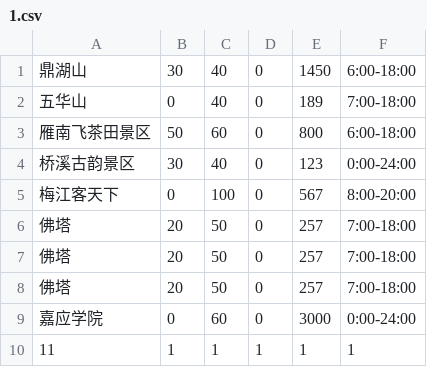
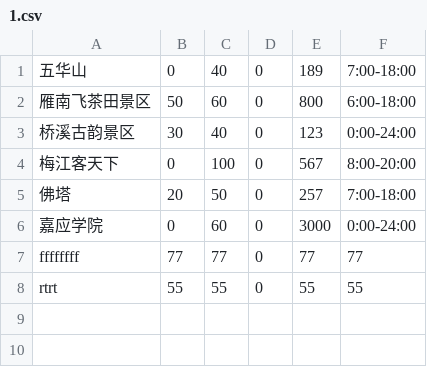
Before and after one commit to Sh1tKing/guideS, a CSV file: guide/g1/data/1.csv, drawn as a sheet; removed rows and columns are numbered as before the commit, all else as after; the diff names each change by its address in the sheet, - before the commit and + after, or states it on an @@ line.

```diff
--- a/guide/g1/data/1.csv
+++ b/guide/g1/data/1.csv
-row 1: 鼎湖山 | 30 | 40 | 0 | 1450 | 6:00-18:00
-row 7: 佛塔 | 20 | 50 | 0 | 257 | 7:00-18:00
-row 8: 佛塔 | 20 | 50 | 0 | 257 | 7:00-18:00
-row 10: 11 | 1 | 1 | 1 | 1 | 1
+row 7: ffffffff | 77 | 77 | 0 | 77 | 77
+row 8: rtrt | 55 | 55 | 0 | 55 | 55
```
Also changed, not shown: 12 other files.
